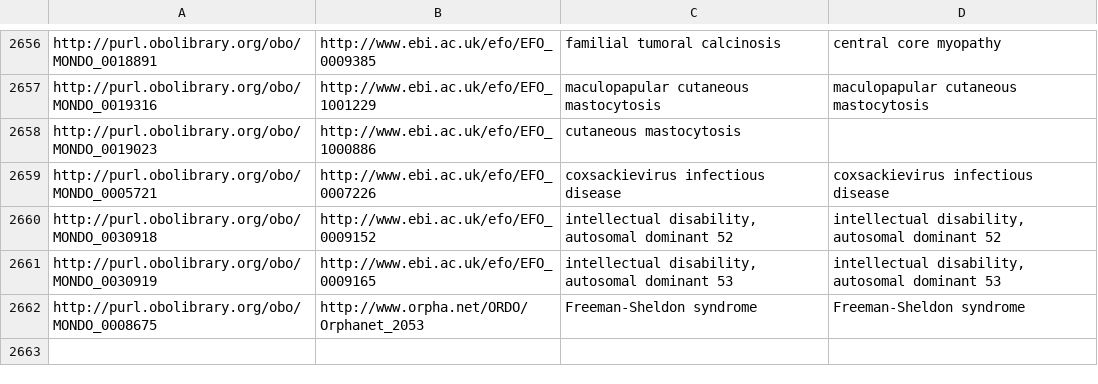
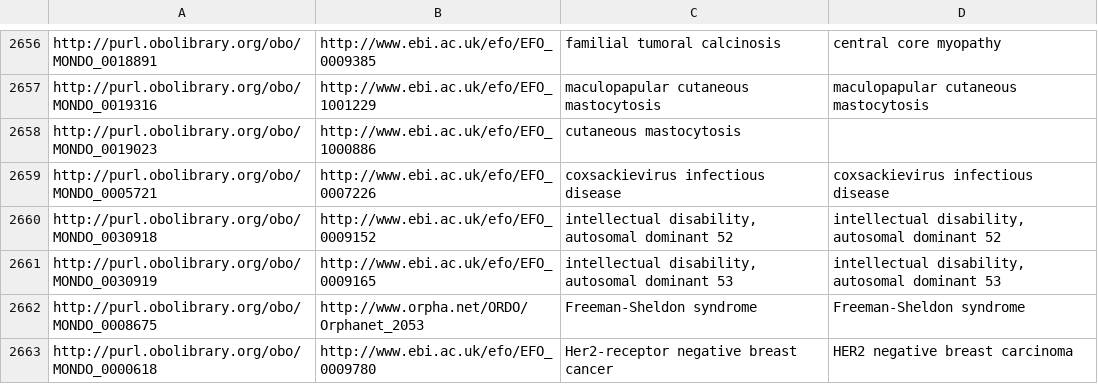
Before and after one commit to EBISPOT/efo, a TSV file: src/ontology/components/mondo_efo_mappings.tsv, drawn as a sheet; only a part is shown, gaps mark what is left out; the diff names each change by its address in the sheet, - before the commit and + after, or states it on an @@ line.

Commit message:
Added mapping for #1606

```diff
--- a/src/ontology/components/mondo_efo_mappings.tsv
+++ b/src/ontology/components/mondo_efo_mappings.tsv
+row 2663: http://purl.obolibrary.org/obo/MONDO_0000618 | http://www.ebi.ac.uk/efo/EFO_0009780 | Her2-receptor negative breast cancer | HER2 negative breast carcinoma
```
Also changed, not shown: 3 other files.
